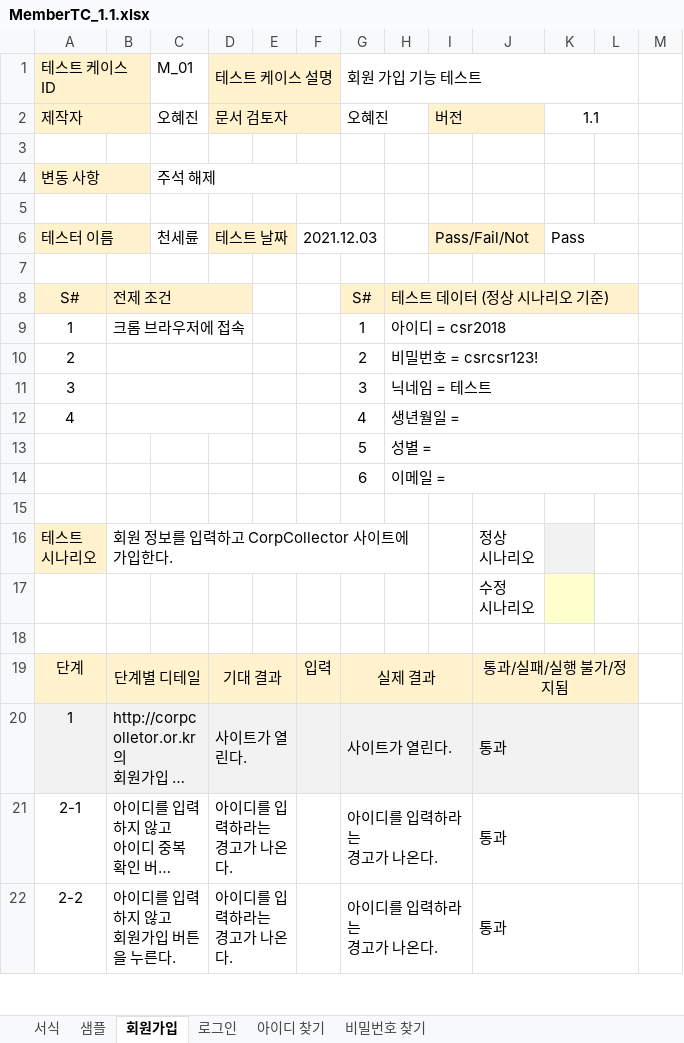
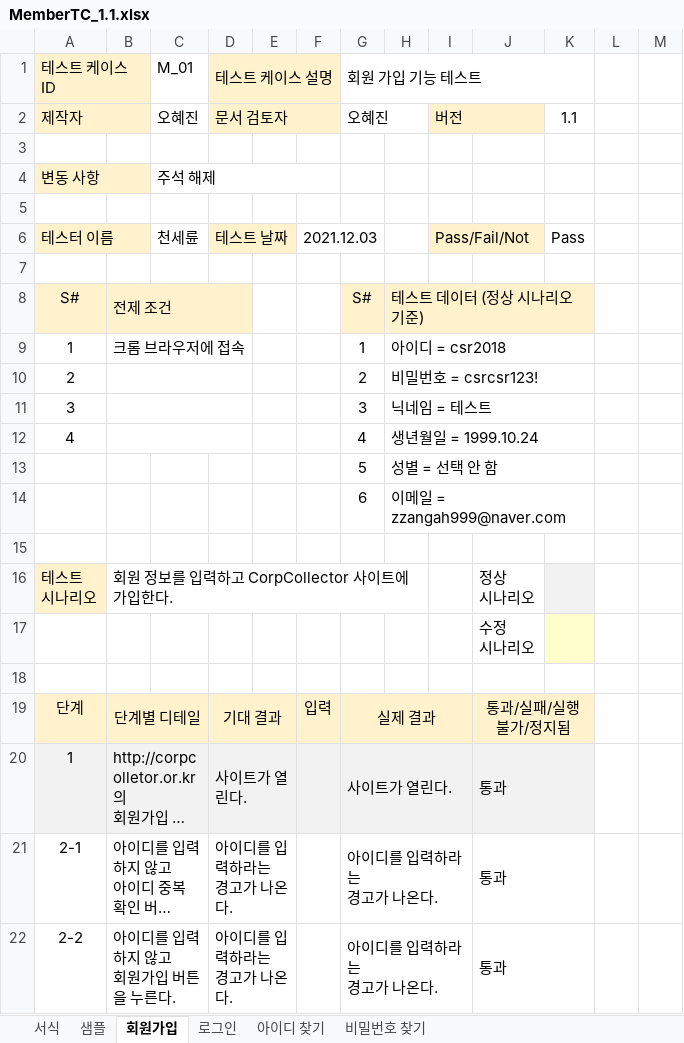
Before and after one commit to DrawGreen2021/Test, an Excel workbook: 천세륜_테스트_1.1/MemberTC_1.1.xlsx, sheet 회원가입, drawn as a sheet; only a part is shown; long unchanged cells end in …; values as stored, in another font and other column widths than the file's, no borders; the diff covers the shown part only; the diff names each change by its address in the sheet, - before the commit and + after, or states it on an @@ line.

```diff
--- a/천세륜_테스트_1.1/MemberTC_1.1.xlsx (sheet 회원가입)
+++ b/천세륜_테스트_1.1/MemberTC_1.1.xlsx (sheet 회원가입)
-G1:L1 merged
+G1:K1 merged
-K2:L2 merged
-K6:L6 merged
-H8:L8 merged
+H8:K8 merged
-L8 fill: #FFF2CC
+L8 fill: none
-H9:L9 merged
+H9:K9 merged
-H10:L10 merged
+H10:K10 merged
-H11:L11 merged
+H11:K11 merged
-H12: 생년월일 =
+H12: 생년월일 = 1999.10.24
-H12:L12 merged
+H12:K12 merged
-H13: 성별 =
+H13: 성별 = 선택 안 함
-H13:L13 merged
+H13:K13 merged
-H14: 이메일 =
+H14: 이메일 = zzangah999@naver.com
-H14:L14 merged
+H14:K14 merged
-J19:L19 merged
+J19:K19 merged
-L19 fill: #FFF2CC
+L19 fill: none
-J20:L20 merged
+J20:K20 merged
-L20 fill: #F2F2F2
+L20 fill: none
-J21:L21 merged
+J21:K21 merged
-J22:L22 merged
+J22:K22 merged
```
Also changed, not shown: 38 edited cells, cell formats and merged cells elsewhere in this sheet, 천세륜_테스트_1.1/CommunityTC_1.1.xlsx, 천세륜_테스트_1.2/MyPageTC_1.2.xlsx, 10 other files.
